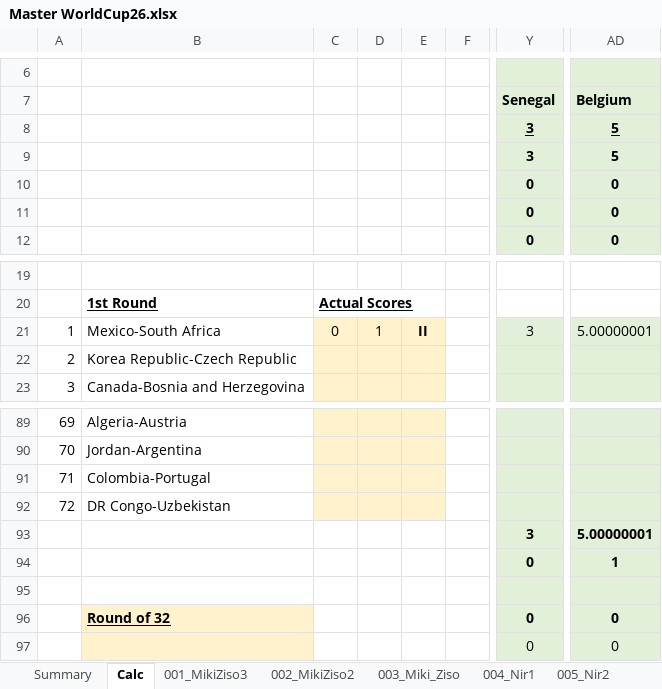
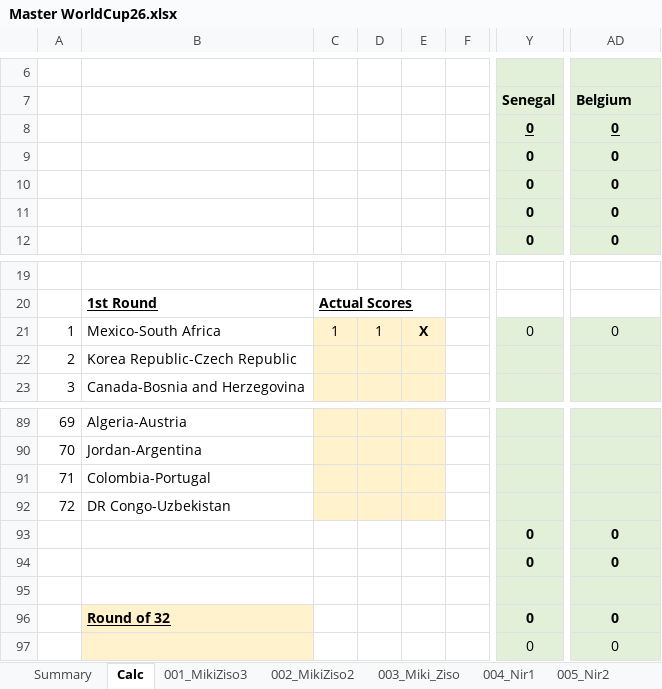
Before and after one commit to mikizi/toto, an Excel workbook: xlsx/Master WorldCup26.xlsx, sheet Calc, drawn as a sheet; only a part is shown, gaps mark what is left out; values as stored, in another font and other column widths than the file's, no borders; the diff names each change by its address in the sheet, - before the commit and + after, or states it on an @@ line.

```diff
--- a/xlsx/Master WorldCup26.xlsx (sheet Calc)
+++ b/xlsx/Master WorldCup26.xlsx (sheet Calc)
-Y8:Y9: 3
+Y8:Y9: 0
-AD8:AD9: 5
+AD8:AD9: 0
-C21: 0
+C21: 1
-E21: II
+E21: X
-Y21: 3
+Y21: 0
-AD21: 5.00000001
+AD21: 0
-Y93: 3
+Y93: 0
-AD93: 5.00000001
+AD93: 0
-AD94: 1
+AD94: 0
```
Also changed, not shown: sheet Summary, 2 other files.
